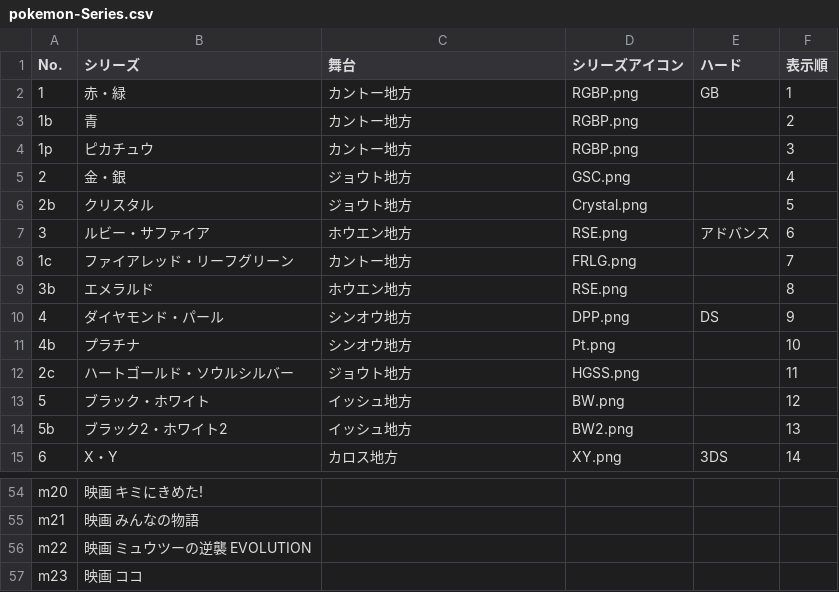
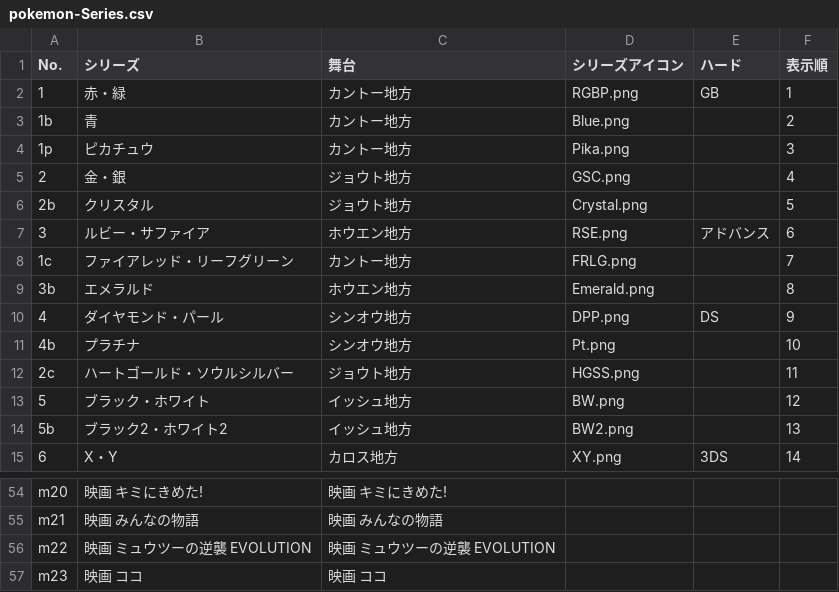
Before and after one commit to shdayo365/pokemon-trainer-db, a CSV file: pokemon-Series.csv, drawn as a sheet; only a part is shown, gaps mark what is left out; the diff covers the shown part only; the diff names each change by its address in the sheet, - before the commit and + after, or states it on an @@ line.

```diff
--- a/pokemon-Series.csv
+++ b/pokemon-Series.csv
-D3 (シリーズアイコン): RGBP.png
+D3 (シリーズアイコン): Blue.png
-D4 (シリーズアイコン): RGBP.png
+D4 (シリーズアイコン): Pika.png
-D9 (シリーズアイコン): RSE.png
+D9 (シリーズアイコン): Emerald.png
-C54 (舞台): (empty)
+C54 (舞台): 映画 キミにきめた!
-C55 (舞台): (empty)
+C55 (舞台): 映画 みんなの物語
-C56 (舞台): (empty)
+C56 (舞台): 映画 ミュウツーの逆襲 EVOLUTION
-C57 (舞台): (empty)
+C57 (舞台): 映画 ココ
```
Also changed, not shown: 30 edited cells elsewhere in this file, 1 other file.
